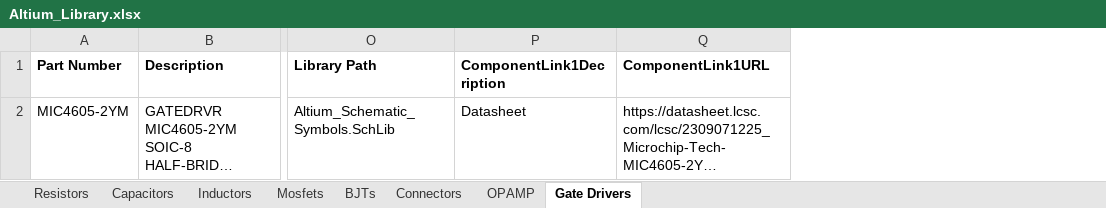
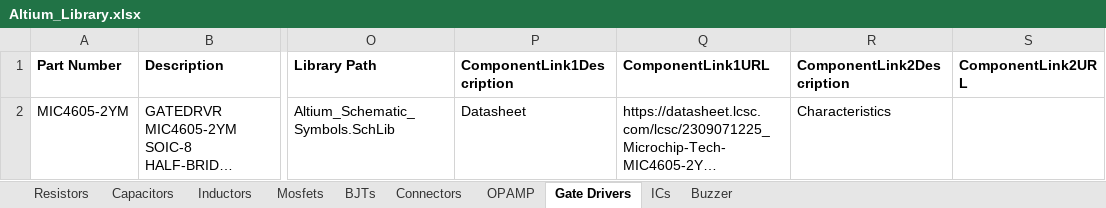
Before and after one commit to ambibayangos/Altium_Library, an Excel workbook: Altium_Library.xlsx, sheet Gate Drivers, drawn as a sheet; only a part is shown, gaps mark what is left out; long unchanged cells end in …; values as stored, in another font and other column widths than the file's, no borders; the diff names each change by its address in the sheet, - before the commit and + after, or states it on an @@ line.

```diff
--- a/Altium_Library.xlsx (sheet Gate Drivers)
+++ b/Altium_Library.xlsx (sheet Gate Drivers)
+sheet tab: ICs
+sheet tab: Buzzer
+column R (ComponentLink2Description), row 2: Characteristics
+column S (ComponentLink2URL), empty
-P1: ComponentLink1Decription
+P1: ComponentLink1Description
```
Also changed, not shown: sheet OPAMP, sheet Connectors, sheet BJTs, sheet Inductors, sheet Mosfets, sheet Capacitors, 1 more sheet, 3 other files.
